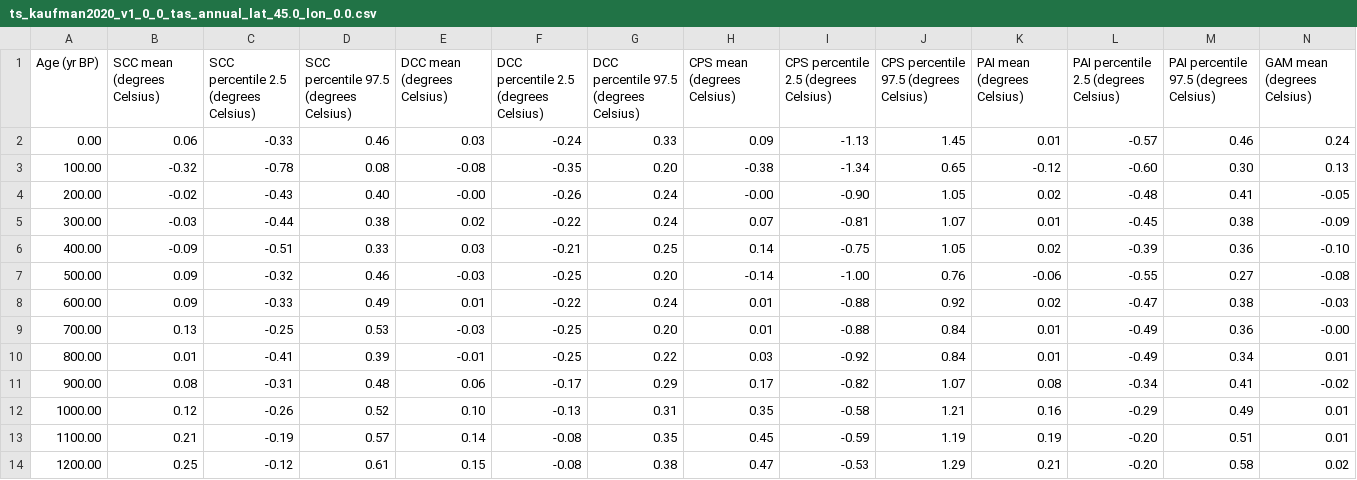
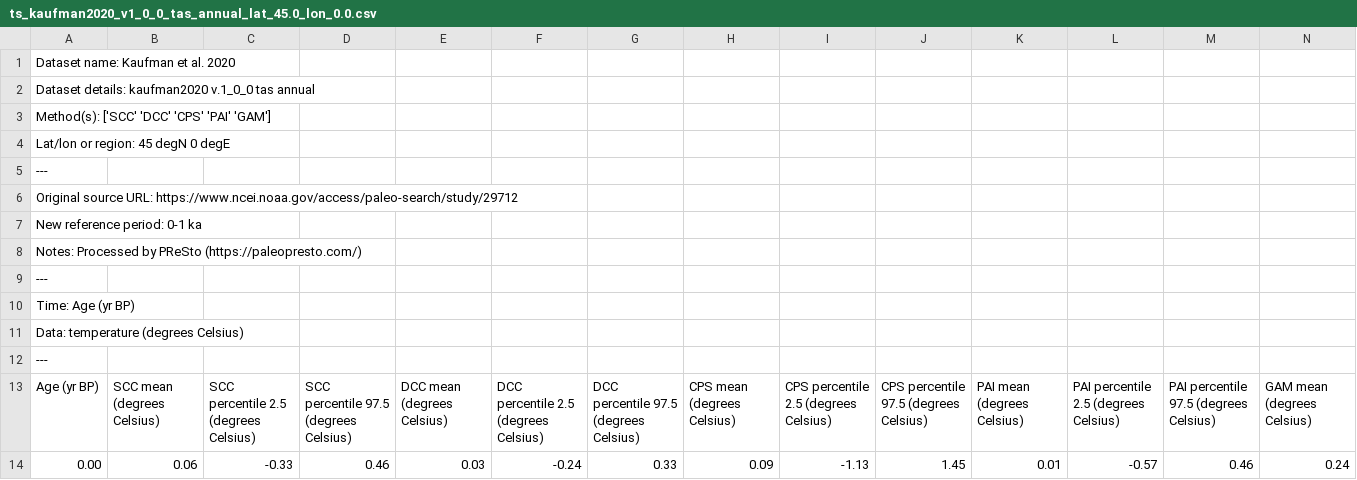
Before and after one commit to michaelerb/misc-code, a CSV file: ts_kaufman2020_v1_0_0_tas_annual_lat_45.0_lon_0.0.csv, drawn as a sheet; only a part is shown; the shorter side is filled out with more unchanged rows; rows hold the shown columns only; the diff names each change by its address in the sheet, - before the commit and + after, or states it on an @@ line.

Commit message:
Add files via upload

```diff
--- a/ts_kaufman2020_v1_0_0_tas_annual_lat_45.0_lon_0.0.csv
+++ b/ts_kaufman2020_v1_0_0_tas_annual_lat_45.0_lon_0.0.csv
+row 1: Dataset name: Kaufman et al. 2020
+row 2: Dataset details: kaufman2020 v.1_0_0 tas annual
+row 3: Method(s): ['SCC' 'DCC' 'CPS' 'PAI' 'GAM']
+row 4: Lat/lon or region: 45 degN 0 degE
+row 5: ---
+row 6: Original source URL: https://www.ncei.noaa.gov/access/paleo-search/study/29712
+row 7: New reference period: 0-1 ka
+row 8: Notes: Processed by PReSto (https://paleopresto.com/)
+row 9: ---
+row 10: Time: Age (yr BP)
+row 11: Data: temperature (degrees Celsius)
+row 12: ---
```
